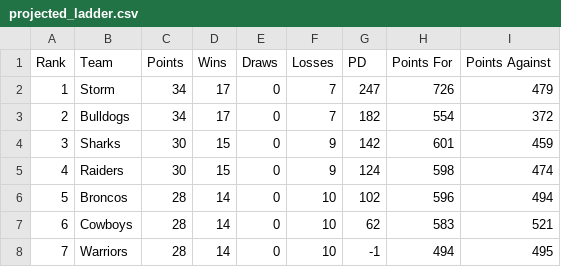
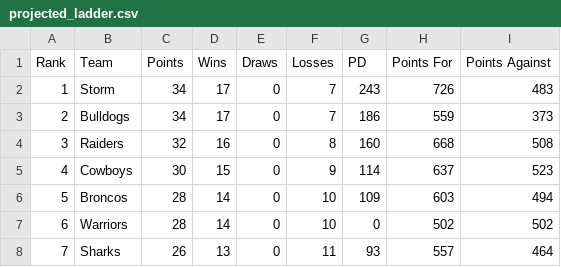
Before and after one commit to BroncosSabres/BSmachine, a CSV file: data/Round8/projected_ladder.csv, drawn as a sheet; only a part is shown; the diff covers the shown part only.

```diff
--- a/data/Round8/projected_ladder.csv
+++ b/data/Round8/projected_ladder.csv
@@ -1,8 +1,8 @@
 Rank,Team,Points,Wins,Draws,Losses,PD,Points For,Points Against
-1,Storm,34,17,0,7,247,726,479
-2,Bulldogs,34,17,0,7,182,554,372
-3,Sharks,30,15,0,9,142,601,459
-4,Raiders,30,15,0,9,124,598,474
-5,Broncos,28,14,0,10,102,596,494
-6,Cowboys,28,14,0,10,62,583,521
-7,Warriors,28,14,0,10,-1,494,495
+1,Storm,34,17,0,7,243,726,483
+2,Bulldogs,34,17,0,7,186,559,373
+3,Raiders,32,16,0,8,160,668,508
+4,Cowboys,30,15,0,9,114,637,523
+5,Broncos,28,14,0,10,109,603,494
+6,Warriors,28,14,0,10,0,502,502
+7,Sharks,26,13,0,11,93,557,464
```
Also changed, not shown: 50 edited cells elsewhere in this file, data/Round8/results.csv, 4 other files.
